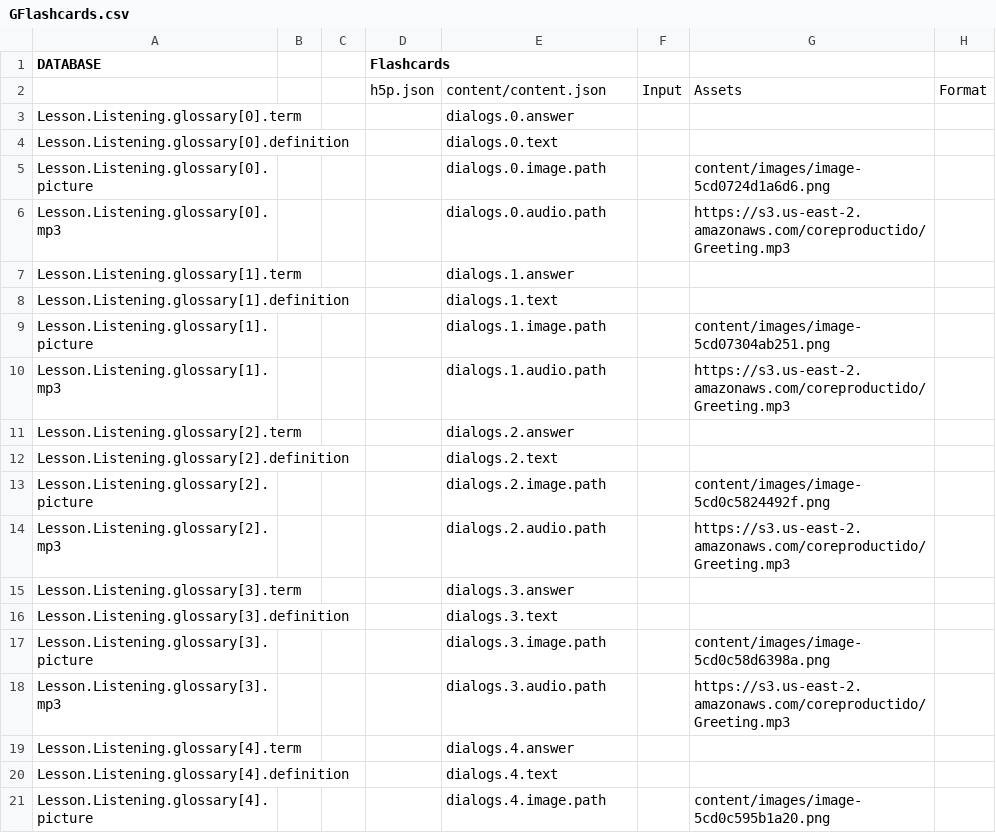
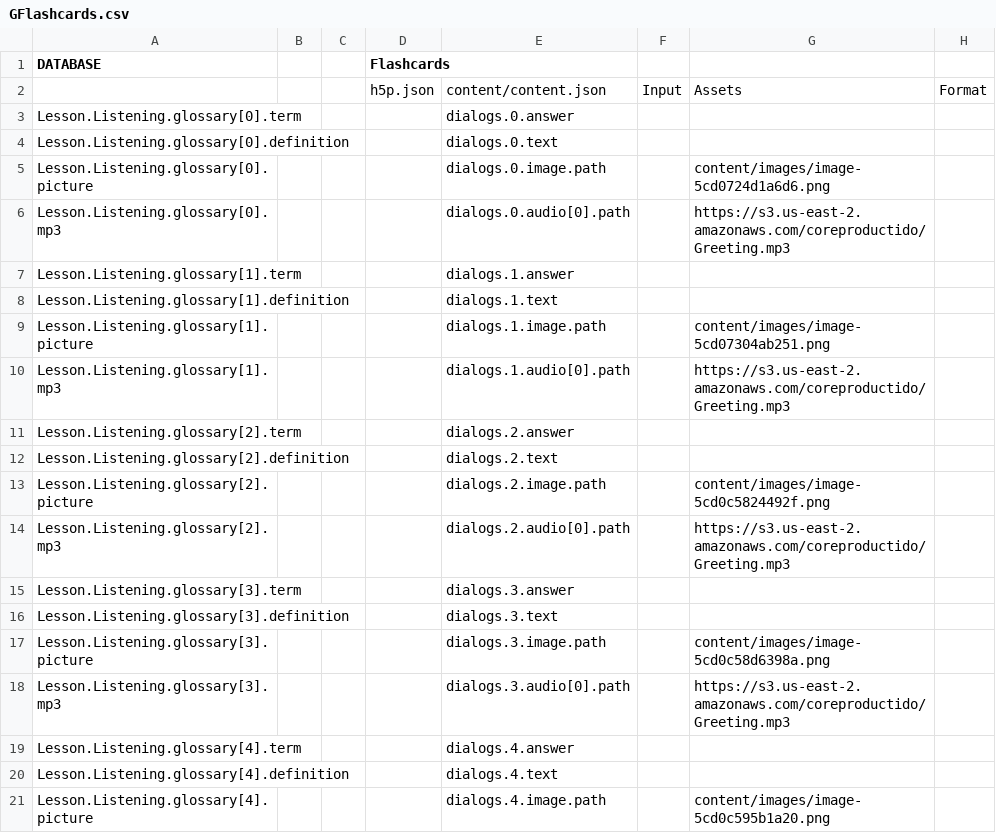
Before and after one commit to CaxtonTaylor/fromDatabasetoH5P, a CSV file: CSV/GFlashcards.csv, drawn as a sheet; only a part is shown; the diff covers the shown part only.

Commit message:
GFlashcards

```diff
--- a/CSV/GFlashcards.csv
+++ b/CSV/GFlashcards.csv
@@ -5,3 +5,3 @@ Lesson.Listening.glossary[0].definition,,,,dialogs.0.text,,,
 Lesson.Listening.glossary[0].picture,,,,dialogs.0.image.path,,content/images/image-5cd0724d1a6d6.png,
-Lesson.Listening.glossary[0].mp3,,,,dialogs.0.audio.path,,https://s3.us-east-2.amazonaws.com/coreproductido/Greeting.mp3,
+Lesson.Listening.glossary[0].mp3,,,,dialogs.0.audio[0].path,,https://s3.us-east-2.amazonaws.com/coreproductido/Greeting.mp3,
 Lesson.Listening.glossary[1].term,,,,dialogs.1.answer,,,
@@ -9,3 +9,3 @@ Lesson.Listening.glossary[1].definition,,,,dialogs.1.text,,,
 Lesson.Listening.glossary[1].picture,,,,dialogs.1.image.path,,content/images/image-5cd07304ab251.png,
-Lesson.Listening.glossary[1].mp3,,,,dialogs.1.audio.path,,https://s3.us-east-2.amazonaws.com/coreproductido/Greeting.mp3,
+Lesson.Listening.glossary[1].mp3,,,,dialogs.1.audio[0].path,,https://s3.us-east-2.amazonaws.com/coreproductido/Greeting.mp3,
 Lesson.Listening.glossary[2].term,,,,dialogs.2.answer,,,
@@ -13,3 +13,3 @@ Lesson.Listening.glossary[2].definition,,,,dialogs.2.text,,,
 Lesson.Listening.glossary[2].picture,,,,dialogs.2.image.path,,content/images/image-5cd0c5824492f.png,
-Lesson.Listening.glossary[2].mp3,,,,dialogs.2.audio.path,,https://s3.us-east-2.amazonaws.com/coreproductido/Greeting.mp3,
+Lesson.Listening.glossary[2].mp3,,,,dialogs.2.audio[0].path,,https://s3.us-east-2.amazonaws.com/coreproductido/Greeting.mp3,
 Lesson.Listening.glossary[3].term,,,,dialogs.3.answer,,,
@@ -17,3 +17,3 @@ Lesson.Listening.glossary[3].definition,,,,dialogs.3.text,,,
 Lesson.Listening.glossary[3].picture,,,,dialogs.3.image.path,,content/images/image-5cd0c58d6398a.png,
-Lesson.Listening.glossary[3].mp3,,,,dialogs.3.audio.path,,https://s3.us-east-2.amazonaws.com/coreproductido/Greeting.mp3,
+Lesson.Listening.glossary[3].mp3,,,,dialogs.3.audio[0].path,,https://s3.us-east-2.amazonaws.com/coreproductido/Greeting.mp3,
 Lesson.Listening.glossary[4].term,,,,dialogs.4.answer,,,
```
Also changed, not shown: 11 edited cells elsewhere in this file, 1 other file.
